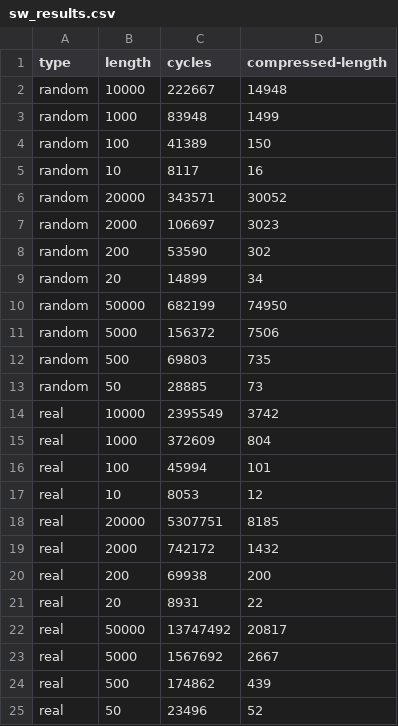
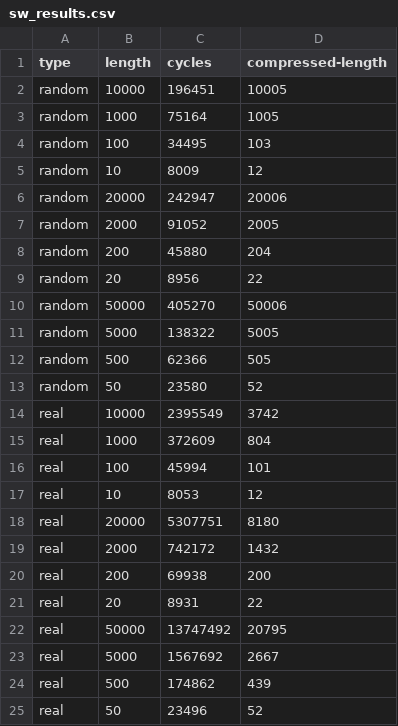
Before and after one commit to nullromo/compression-accelerator, a CSV file: benchmark/sw_results.csv, drawn as a sheet; only a part is shown.

Commit message:
fixed some sw results, but it's basically the saem

```diff
--- a/benchmark/sw_results.csv
+++ b/benchmark/sw_results.csv
@@ -1,14 +1,14 @@
 type;length;cycles;compressed-length
-random;10000;222667;14948
-random;1000;83948;1499
-random;100;41389;150
-random;10;8117;16
-random;20000;343571;30052
-random;2000;106697;3023
-random;200;53590;302
-random;20;14899;34
-random;50000;682199;74950
-random;5000;156372;7506
-random;500;69803;735
-random;50;28885;73
+random;10000;196451;10005
+random;1000;75164;1005
+random;100;34495;103
+random;10;8009;12
+random;20000;242947;20006
+random;2000;91052;2005
+random;200;45880;204
+random;20;8956;22
+random;50000;405270;50006
+random;5000;138322;5005
+random;500;62366;505
+random;50;23580;52
 real;10000;2395549;3742
@@ -17,3 +17,3 @@ real;100;45994;101
 real;10;8053;12
-real;20000;5307751;8185
+real;20000;5307751;8180
 real;2000;742172;1432
@@ -21,3 +21,3 @@ real;200;69938;200
 real;20;8931;22
-real;50000;13747492;20817
+real;50000;13747492;20795
 real;5000;1567692;2667
```
